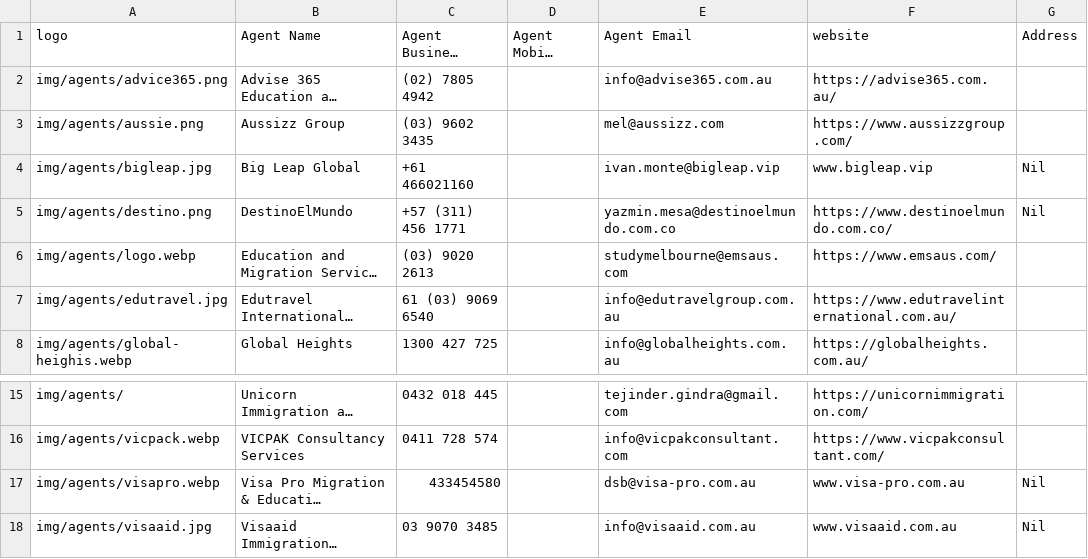
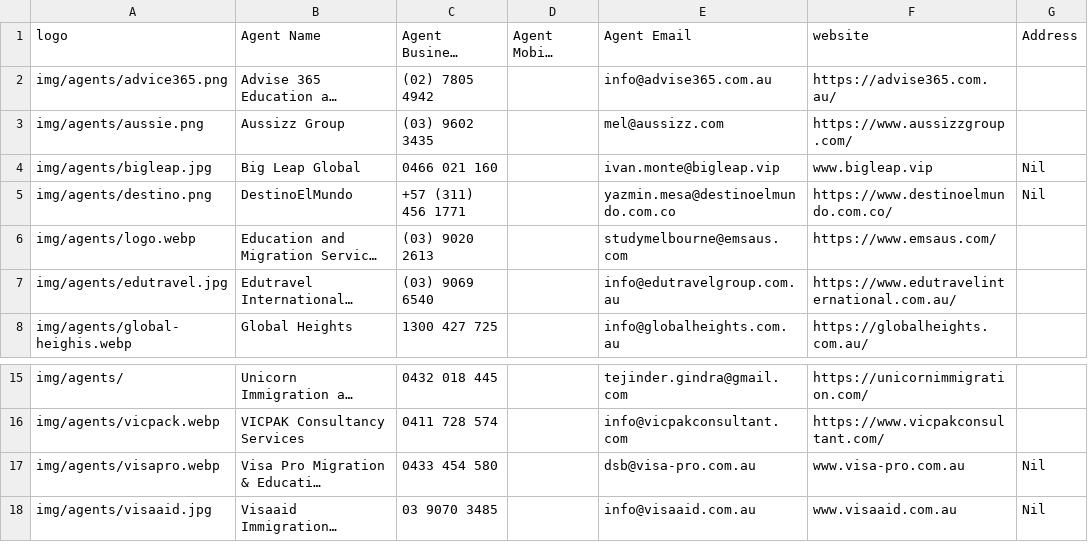
Before and after one commit to jatinderdevs/aiit, a CSV file: data/AgentData.csv, drawn as a sheet; only a part is shown, gaps mark what is left out; long unchanged cells end in …; the diff names each change by its address in the sheet, - before the commit and + after, or states it on an @@ line.

```diff
--- a/data/AgentData.csv
+++ b/data/AgentData.csv
-C4 (Agent Business Phone): +61 466021160
+C4 (Agent Business Phone): 0466 021 160
-C7 (Agent Business Phone): 61 (03) 9069 6540
+C7 (Agent Business Phone): (03) 9069 6540
-C17 (Agent Business Phone): 433454580
+C17 (Agent Business Phone): 0433 454 580
```
Also changed, not shown: 10 other files.
